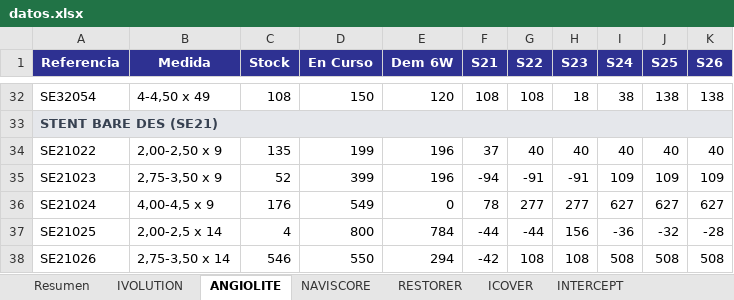
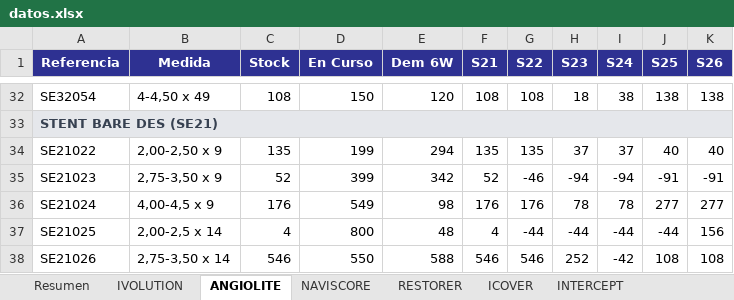
Before and after one commit to mcasanovas23/Indicadors-planning, an Excel workbook: datos.xlsx, sheet ANGIOLITE, drawn as a sheet; only a part is shown, gaps mark what is left out; values as stored, in another font and other column widths than the file's, no borders; the diff covers the shown part only; the diff names each change by its address in the sheet, - before the commit and + after, or states it on an @@ line.

```diff
--- a/datos.xlsx (sheet ANGIOLITE)
+++ b/datos.xlsx (sheet ANGIOLITE)
-E34 (Dem 6W): 196
+E34 (Dem 6W): 294
-F34 (S21): 37
+F34 (S21): 135
-G34 (S22): 40
+G34 (S22): 135
-H34 (S23): 40
+H34 (S23): 37
-I34 (S24): 40
+I34 (S24): 37
-E35 (Dem 6W): 196
+E35 (Dem 6W): 342
-F35 (S21): -94
+F35 (S21): 52
-G35 (S22): -91
+G35 (S22): -46
-H35 (S23): -91
+H35 (S23): -94
-I35 (S24): 109
+I35 (S24): -94
-J35 (S25): 109
+J35 (S25): -91
-K35 (S26): 109
+K35 (S26): -91
-E36 (Dem 6W): 0
+E36 (Dem 6W): 98
-F36 (S21): 78
+F36 (S21): 176
-G36 (S22): 277
+G36 (S22): 176
-H36 (S23): 277
+H36 (S23): 78
-I36 (S24): 627
+I36 (S24): 78
-J36 (S25): 627
+J36 (S25): 277
-K36 (S26): 627
+K36 (S26): 277
-E37 (Dem 6W): 784
+E37 (Dem 6W): 48
-F37 (S21): -44
+F37 (S21): 4
-H37 (S23): 156
+H37 (S23): -44
-I37 (S24): -36
+I37 (S24): -44
-J37 (S25): -32
+J37 (S25): -44
-K37 (S26): -28
+K37 (S26): 156
-E38 (Dem 6W): 294
+E38 (Dem 6W): 588
-F38 (S21): -42
+F38 (S21): 546
-G38 (S22): 108
+G38 (S22): 546
-H38 (S23): 108
+H38 (S23): 252
-I38 (S24): 508
+I38 (S24): -42
-J38 (S25): 508
+J38 (S25): 108
-K38 (S26): 508
+K38 (S26): 108
```
Also changed, not shown: 125 edited cells elsewhere in this sheet, sheet Resumen, sheet ICOVER, 1 other file.
